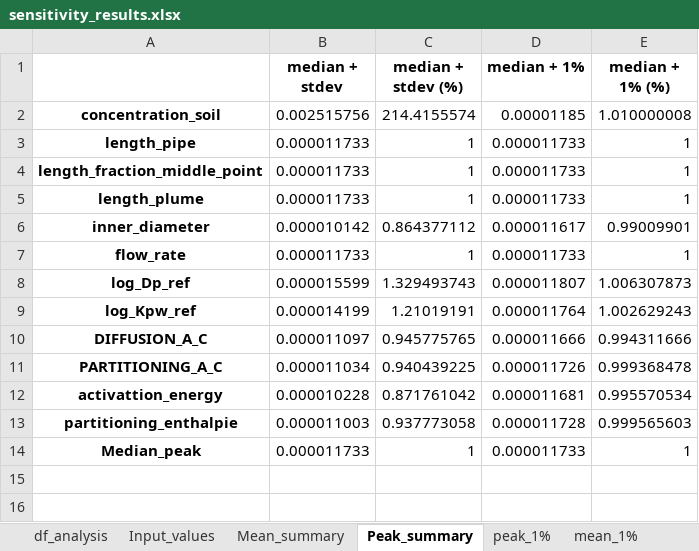
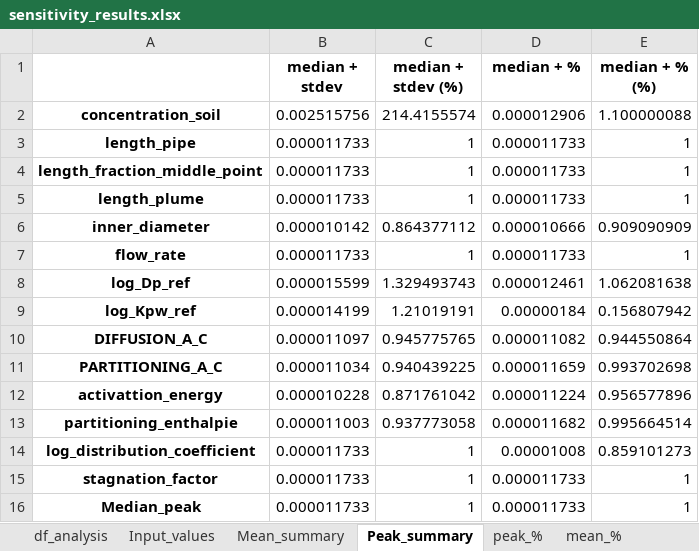
Before and after one commit to KWR-Water/pipepermcalc, an Excel workbook: research/Monte_carlo/output/sensitivity_results.xlsx, sheet Peak_summary, drawn as a sheet; values as stored, in another font and other column widths than the file's, no borders; the diff names each change by its address in the sheet, - before the commit and + after, or states it on an @@ line.

```diff
--- a/research/Monte_carlo/output/sensitivity_results.xlsx (sheet Peak_summary)
+++ b/research/Monte_carlo/output/sensitivity_results.xlsx (sheet Peak_summary)
-sheet tab: peak_1%
+sheet tab: peak_%
-sheet tab: mean_1%
+sheet tab: mean_%
-D1: median + 1%
+D1: median + %
-E1: median + 1% (%)
+E1: median + % (%)
-D2 (median + %): 0.00001185
+D2 (median + %): 0.000012906
-E2 (median + % (%)): 1.010000008
+E2 (median + % (%)): 1.100000088
-D6 (median + %): 0.000011617
+D6 (median + %): 0.000010666
-E6 (median + % (%)): 0.99009901
+E6 (median + % (%)): 0.909090909
-D8 (median + %): 0.000011807
+D8 (median + %): 0.000012461
-E8 (median + % (%)): 1.006307873
+E8 (median + % (%)): 1.062081638
-D9 (median + %): 0.000011764
+D9 (median + %): 0.00000184
-E9 (median + % (%)): 1.002629243
+E9 (median + % (%)): 0.156807942
-D10 (median + %): 0.000011666
+D10 (median + %): 0.000011082
-E10 (median + % (%)): 0.994311666
+E10 (median + % (%)): 0.944550864
-D11 (median + %): 0.000011726
+D11 (median + %): 0.000011659
-E11 (median + % (%)): 0.999368478
+E11 (median + % (%)): 0.993702698
-D12 (median + %): 0.000011681
+D12 (median + %): 0.000011224
-E12 (median + % (%)): 0.995570534
+E12 (median + % (%)): 0.956577896
-D13 (median + %): 0.000011728
+D13 (median + %): 0.000011682
-E13 (median + % (%)): 0.999565603
+E13 (median + % (%)): 0.995664514
+row 14: log_distribution_coefficient | 0.000011733 | 1 | 0.00001008 | 0.859101273
+row 15: stagnation_factor | 0.000011733 | 1 | 0.000011733 | 1
```
Also changed, not shown: sheet df_analysis, sheet mean_%, sheet peak_%, sheet mean_std, sheet peak_std, sheet Mean_summary, 1 more sheet, charts or pictures, 8 other files.
